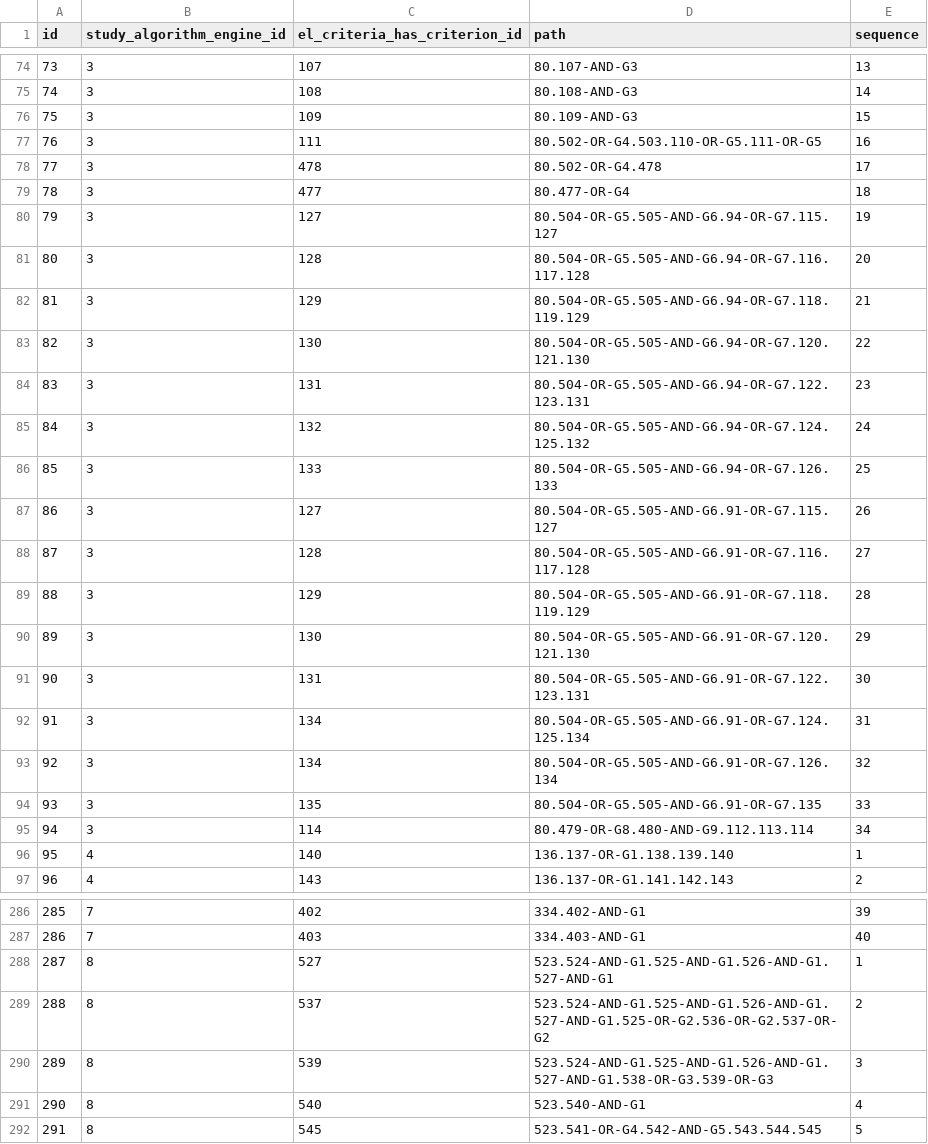
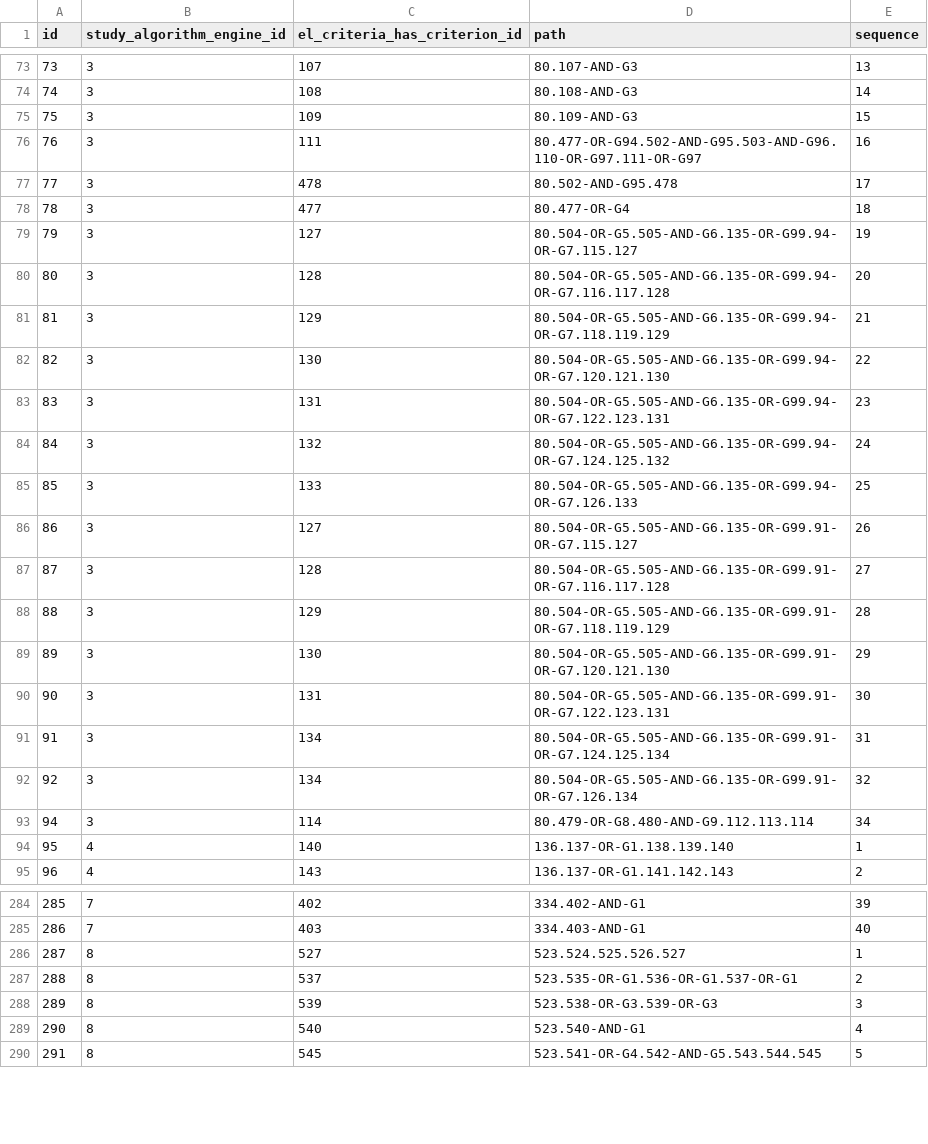
Before and after one commit to chicagopcdc/gearbox-matching, a TSV file: postgres-data/td_algorithm_engine.tsv, drawn as a sheet; only a part is shown, gaps mark what is left out; removed rows and columns are numbered as before the commit, all else as after; the diff covers the shown part only; the diff names each change by its address in the sheet, - before the commit and + after, or states it on an @@ line.

Commit message:
Fixed paths in studies 2, 3, 8 and 10.

```diff
--- a/postgres-data/td_algorithm_engine.tsv
+++ b/postgres-data/td_algorithm_engine.tsv
-D76 (path): 80.502-OR-G4.503.110-OR-G5.111-OR-G5
+D76 (path): 80.477-OR-G94.502-AND-G95.503-AND-G96.110-OR-G97.111-OR-G97
-D77 (path): 80.502-OR-G4.478
+D77 (path): 80.502-AND-G95.478
-D79 (path): 80.504-OR-G5.505-AND-G6.94-OR-G7.115.127
+D79 (path): 80.504-OR-G5.505-AND-G6.135-OR-G99.94-OR-G7.115.127
-D80 (path): 80.504-OR-G5.505-AND-G6.94-OR-G7.116.117.128
+D80 (path): 80.504-OR-G5.505-AND-G6.135-OR-G99.94-OR-G7.116.117.128
-D81 (path): 80.504-OR-G5.505-AND-G6.94-OR-G7.118.119.129
+D81 (path): 80.504-OR-G5.505-AND-G6.135-OR-G99.94-OR-G7.118.119.129
-D82 (path): 80.504-OR-G5.505-AND-G6.94-OR-G7.120.121.130
+D82 (path): 80.504-OR-G5.505-AND-G6.135-OR-G99.94-OR-G7.120.121.130
-D83 (path): 80.504-OR-G5.505-AND-G6.94-OR-G7.122.123.131
+D83 (path): 80.504-OR-G5.505-AND-G6.135-OR-G99.94-OR-G7.122.123.131
-D84 (path): 80.504-OR-G5.505-AND-G6.94-OR-G7.124.125.132
+D84 (path): 80.504-OR-G5.505-AND-G6.135-OR-G99.94-OR-G7.124.125.132
-D85 (path): 80.504-OR-G5.505-AND-G6.94-OR-G7.126.133
+D85 (path): 80.504-OR-G5.505-AND-G6.135-OR-G99.94-OR-G7.126.133
-D86 (path): 80.504-OR-G5.505-AND-G6.91-OR-G7.115.127
+D86 (path): 80.504-OR-G5.505-AND-G6.135-OR-G99.91-OR-G7.115.127
-D87 (path): 80.504-OR-G5.505-AND-G6.91-OR-G7.116.117.128
+D87 (path): 80.504-OR-G5.505-AND-G6.135-OR-G99.91-OR-G7.116.117.128
-D88 (path): 80.504-OR-G5.505-AND-G6.91-OR-G7.118.119.129
+D88 (path): 80.504-OR-G5.505-AND-G6.135-OR-G99.91-OR-G7.118.119.129
-D89 (path): 80.504-OR-G5.505-AND-G6.91-OR-G7.120.121.130
+D89 (path): 80.504-OR-G5.505-AND-G6.135-OR-G99.91-OR-G7.120.121.130
-D90 (path): 80.504-OR-G5.505-AND-G6.91-OR-G7.122.123.131
+D90 (path): 80.504-OR-G5.505-AND-G6.135-OR-G99.91-OR-G7.122.123.131
-D91 (path): 80.504-OR-G5.505-AND-G6.91-OR-G7.124.125.134
+D91 (path): 80.504-OR-G5.505-AND-G6.135-OR-G99.91-OR-G7.124.125.134
-D92 (path): 80.504-OR-G5.505-AND-G6.91-OR-G7.126.134
+D92 (path): 80.504-OR-G5.505-AND-G6.135-OR-G99.91-OR-G7.126.134
-row 94: 93 | 3 | 135 | 80.504-OR-G5.505-AND-G6.91-OR-G7.135 | 33
-D286 (path): 523.524-AND-G1.525-AND-G1.526-AND-G1.527-AND-G1
+D286 (path): 523.524.525.526.527
-D287 (path): 523.524-AND-G1.525-AND-G1.526-AND-G1.527-AND-G1.525-OR-G2.536-OR-G2.537-OR-G2
+D287 (path): 523.535-OR-G1.536-OR-G1.537-OR-G1
-D288 (path): 523.524-AND-G1.525-AND-G1.526-AND-G1.527-AND-G1.538-OR-G3.539-OR-G3
+D288 (path): 523.538-OR-G3.539-OR-G3
```
Also changed, not shown: 1 added row, 1 removed row, 23 edited cells and row numbers in column A elsewhere in this file.
